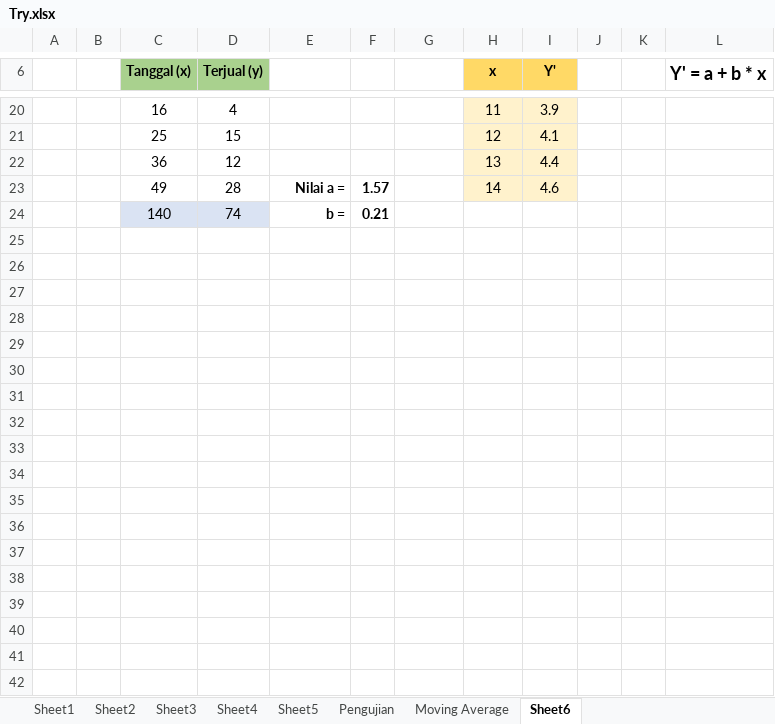
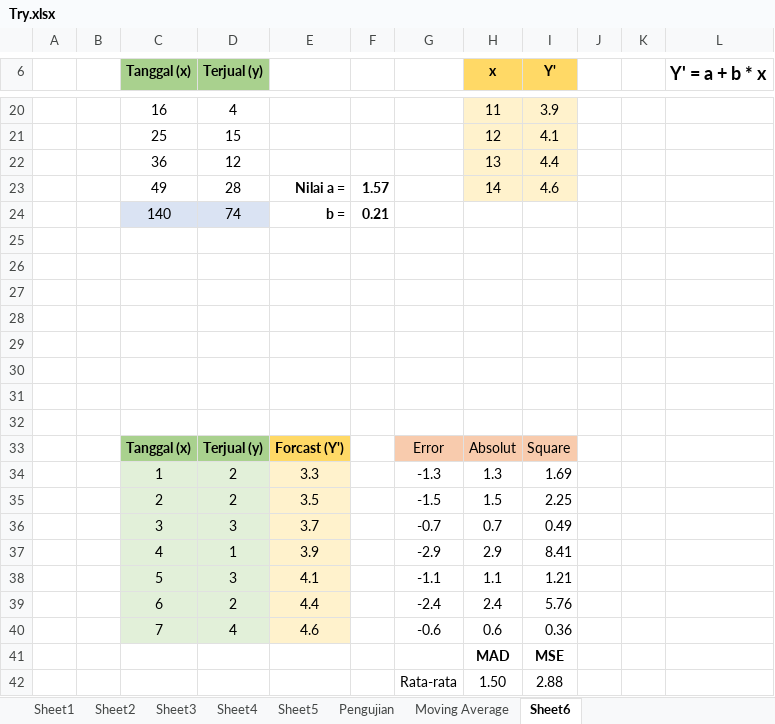
Before and after one commit to Rahmat-Ilyas/skripsi, an Excel workbook: 2. Proposal/Metode/Try.xlsx, sheet Sheet6, drawn as a sheet; only a part is shown, gaps mark what is left out; values as stored, in another font and other column widths than the file's, no borders; charts and pictures not drawn; the diff names each change by its address in the sheet, - before the commit and + after, or states it on an @@ line.

```diff
--- a/2. Proposal/Metode/Try.xlsx (sheet Sheet6)
+++ b/2. Proposal/Metode/Try.xlsx (sheet Sheet6)
+row 25: (empty)
+row 26: (empty)
+row 27: (empty)
+row 28: (empty)
+row 29: (empty)
+row 30: (empty)
+row 31: (empty)
+row 32: (empty)
+row 33:  |  | Tanggal (x) | Terjual (y) | Forcast (Y') |  | Error | Absolut | Square
+row 34:  |  | 1 | 2 | 3.3 |  | -1.3 | 1.3 | 1.69
+row 35:  |  | 2 | 2 | 3.5 |  | -1.5 | 1.5 | 2.25
+row 36:  |  | 3 | 3 | 3.7 |  | -0.7 | 0.7 | 0.49
+row 37:  |  | 4 | 1 | 3.9 |  | -2.9 | 2.9 | 8.41
+row 38:  |  | 5 | 3 | 4.1 |  | -1.1 | 1.1 | 1.21
+row 39:  |  | 6 | 2 | 4.4 |  | -2.4 | 2.4 | 5.76
+row 40:  |  | 7 | 4 | 4.6 |  | -0.6 | 0.6 | 0.36
+row 41:  |  |  |  |  |  |  | MAD | MSE
+row 42:  |  |  |  |  |  | Rata-rata | 1.50 | 2.88
```
Also changed, not shown: sheet Pengujian, 51 other files.
